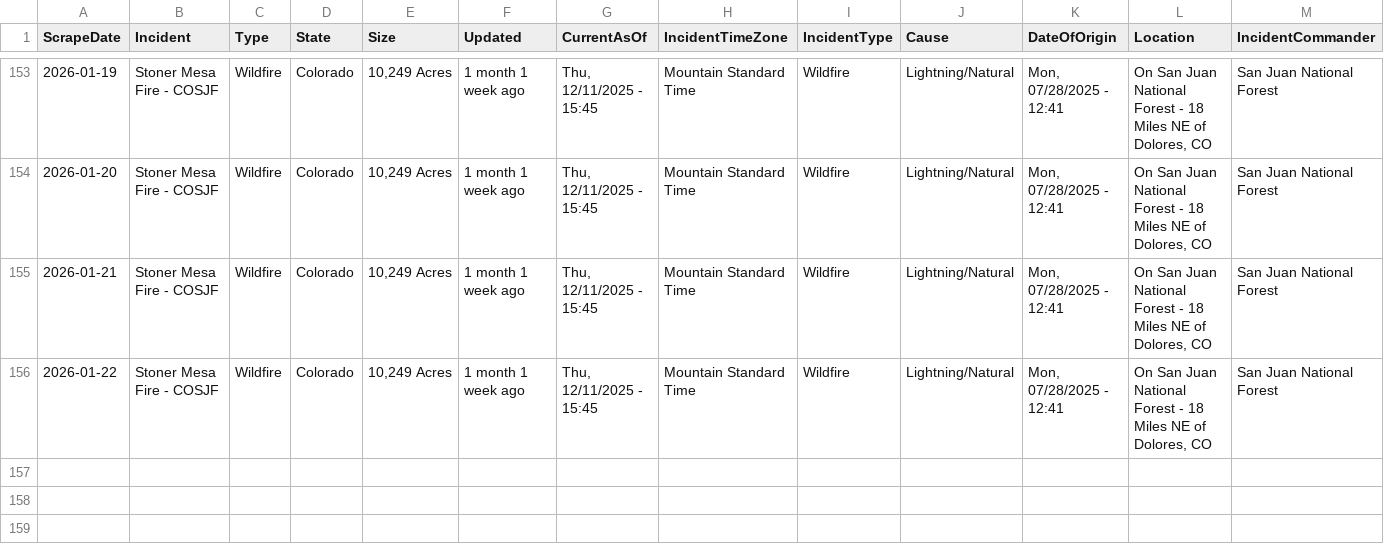
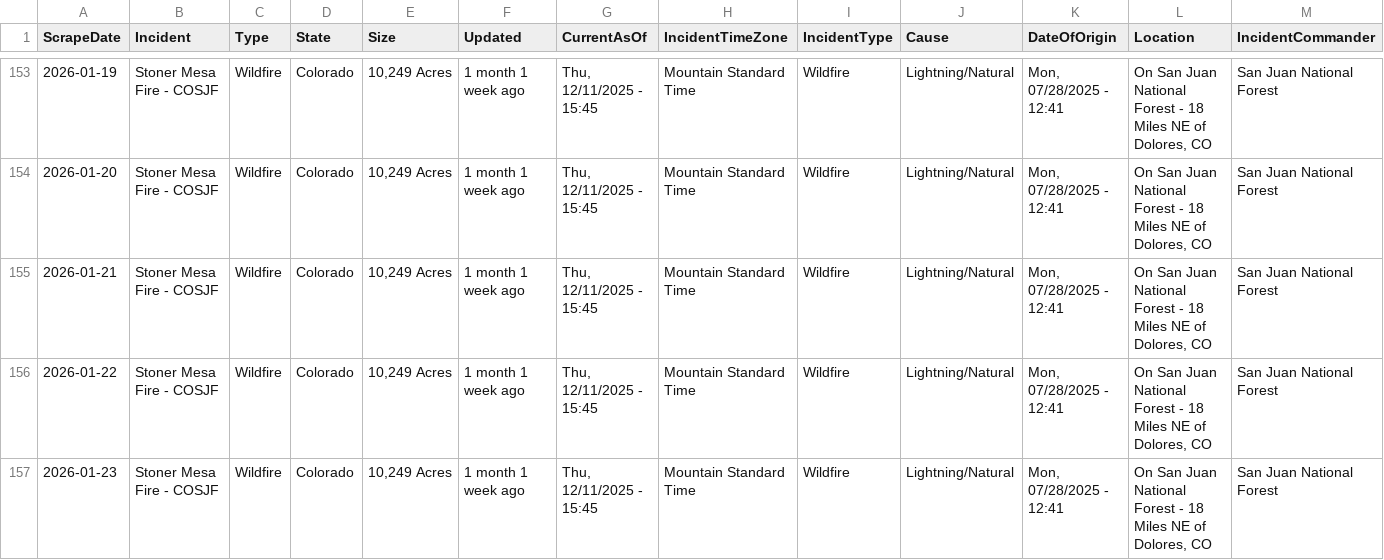
Before and after one commit to mandarc64/inciweb-wildfire-data, a CSV file: inciweb_data/Stoner_Mesa_Fire_-_COSJF.csv, drawn as a sheet; only a part is shown, gaps mark what is left out; rows hold the shown columns only; the diff names each change by its address in the sheet, - before the commit and + after, or states it on an @@ line.

```diff
--- a/inciweb_data/Stoner_Mesa_Fire_-_COSJF.csv
+++ b/inciweb_data/Stoner_Mesa_Fire_-_COSJF.csv
+row 157: 2026-01-23 | Stoner Mesa Fire - COSJF | Wildfire | Colorado | 10,249 Acres | 1 month 1 week ago | Thu, 12/11/2025 - 15:45 | Mountain Standard Time | Wildfire | Lightning/Natural | Mon, 07/28/2025 - 12:41 | On San Juan National Forest - 18 Miles NE of Dolores, CO | San Juan National Forest
```
Also changed, not shown: inciweb_data/Greer_Fire_-_AZA2S.csv, inciweb_data/Havasu_Fire_-_AZHVR.csv, 10 other files.
